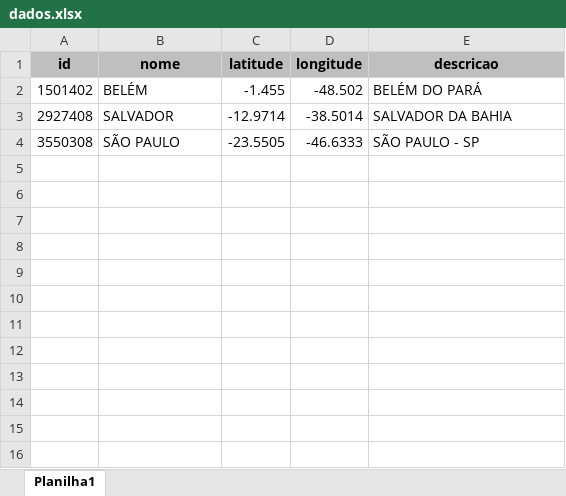
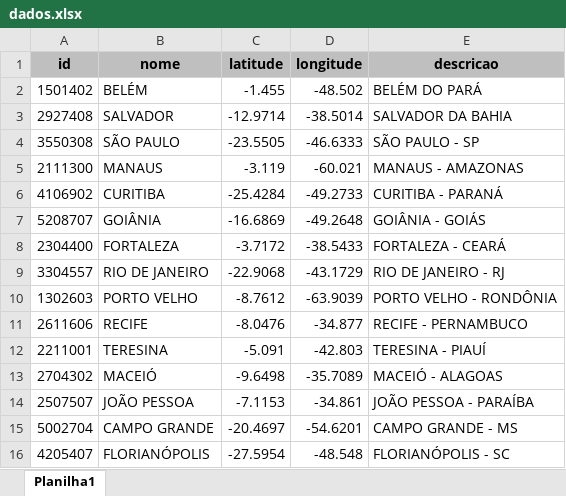
Before and after one commit to Thiagospc/geocoords, an Excel workbook: dados/dados.xlsx, sheet Planilha1, drawn as a sheet; values as stored, in another font and other column widths than the file's, no borders; the diff names each change by its address in the sheet, - before the commit and + after, or states it on an @@ line.

```diff
--- a/dados/dados.xlsx (sheet Planilha1)
+++ b/dados/dados.xlsx (sheet Planilha1)
+row 5: 2111300 | MANAUS | -3.119 | -60.021 | MANAUS - AMAZONAS
+row 6: 4106902 | CURITIBA | -25.4284 | -49.2733 | CURITIBA - PARANÁ
+row 7: 5208707 | GOIÂNIA | -16.6869 | -49.2648 | GOIÂNIA - GOIÁS
+row 8: 2304400 | FORTALEZA | -3.7172 | -38.5433 | FORTALEZA - CEARÁ
+row 9: 3304557 | RIO DE JANEIRO | -22.9068 | -43.1729 | RIO DE JANEIRO - RJ
+row 10: 1302603 | PORTO VELHO | -8.7612 | -63.9039 | PORTO VELHO - RONDÔNIA
+row 11: 2611606 | RECIFE | -8.0476 | -34.877 | RECIFE - PERNAMBUCO
+row 12: 2211001 | TERESINA | -5.091 | -42.803 | TERESINA - PIAUÍ
+row 13: 2704302 | MACEIÓ | -9.6498 | -35.7089 | MACEIÓ - ALAGOAS
+row 14: 2507507 | JOÃO PESSOA | -7.1153 | -34.861 | JOÃO PESSOA - PARAÍBA
+row 15: 5002704 | CAMPO GRANDE | -20.4697 | -54.6201 | CAMPO GRANDE - MS
+row 16: 4205407 | FLORIANÓPOLIS | -27.5954 | -48.548 | FLORIANÓPOLIS - SC
```
Also changed, not shown: 19 other files.
